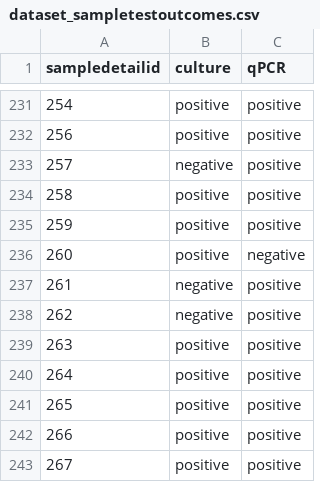
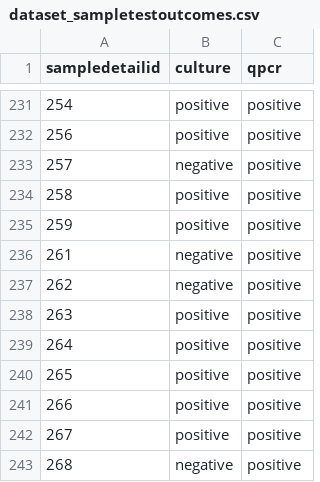
Before and after one commit to jdatarsa/sesdata, a CSV file: dataset_sampletestoutcomes.csv, drawn as a sheet; only a part is shown, gaps mark what is left out; the shorter side is filled out with more unchanged rows; the diff names each change by its address in the sheet, - before the commit and + after, or states it on an @@ line.

```diff
--- a/dataset_sampletestoutcomes.csv
+++ b/dataset_sampletestoutcomes.csv
-C1: qPCR
+C1: qpcr
-row 236: 260 | positive | negative
```
Also changed, not shown: dataset_diagnosesgen_all.csv, dataset_diagnosessampletype.csv, 4 other files.
